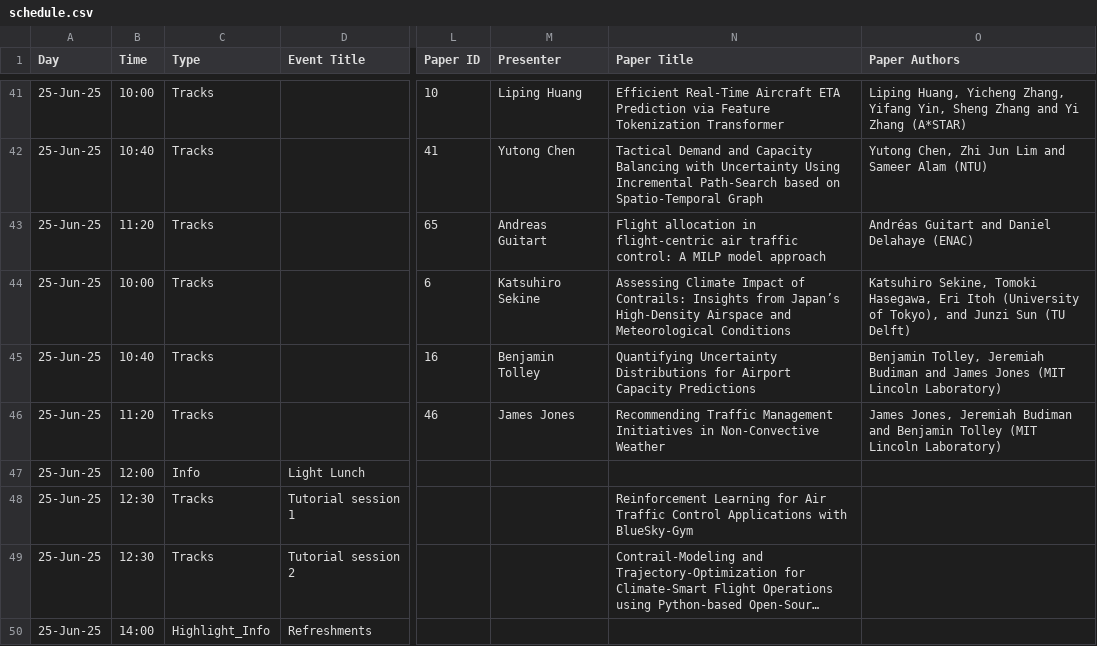
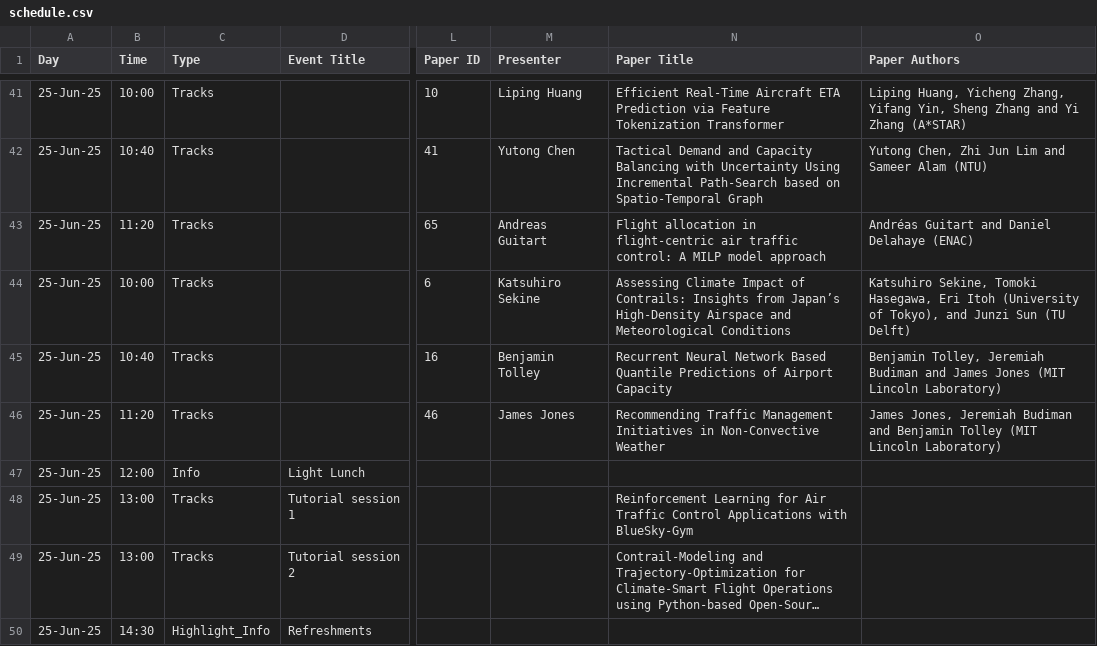
Before and after one commit to atmseminar-org/atmseminar-org.github.io, a CSV file: upcoming-symposium/schedule/schedule.csv, drawn as a sheet; only a part is shown, gaps mark what is left out; long unchanged cells end in …; the diff covers the shown part only; the diff names each change by its address in the sheet, - before the commit and + after, or states it on an @@ line.

```diff
--- a/upcoming-symposium/schedule/schedule.csv
+++ b/upcoming-symposium/schedule/schedule.csv
-N45 (Paper Title): Quantifying Uncertainty Distributions for Airport Capacity Predictions
+N45 (Paper Title): Recurrent Neural Network Based Quantile Predictions of Airport Capacity
-B48:B49 (Time): 12:30
+B48:B49 (Time): 13:00
-B50 (Time): 14:00
+B50 (Time): 14:30
```
Also changed, not shown: 2 added rows and 24 edited cells elsewhere in this file, upcoming-symposium/papers-and-presentations/papers.csv, 6 other files.
